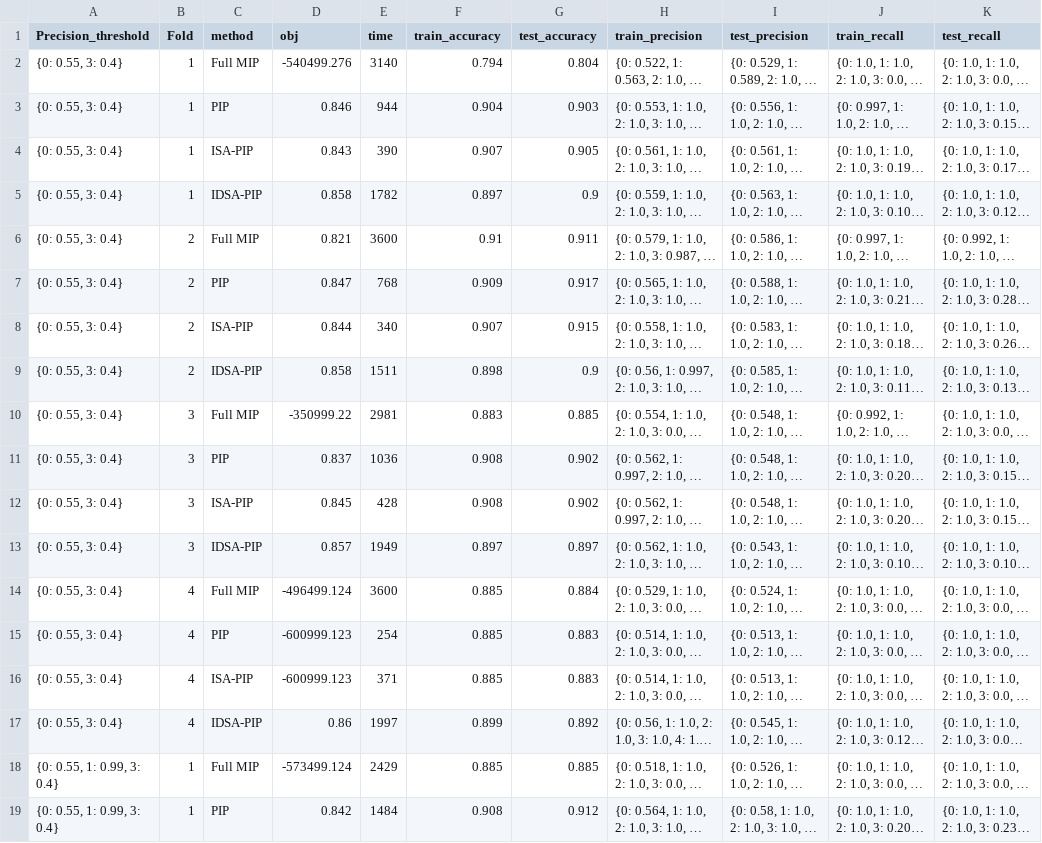
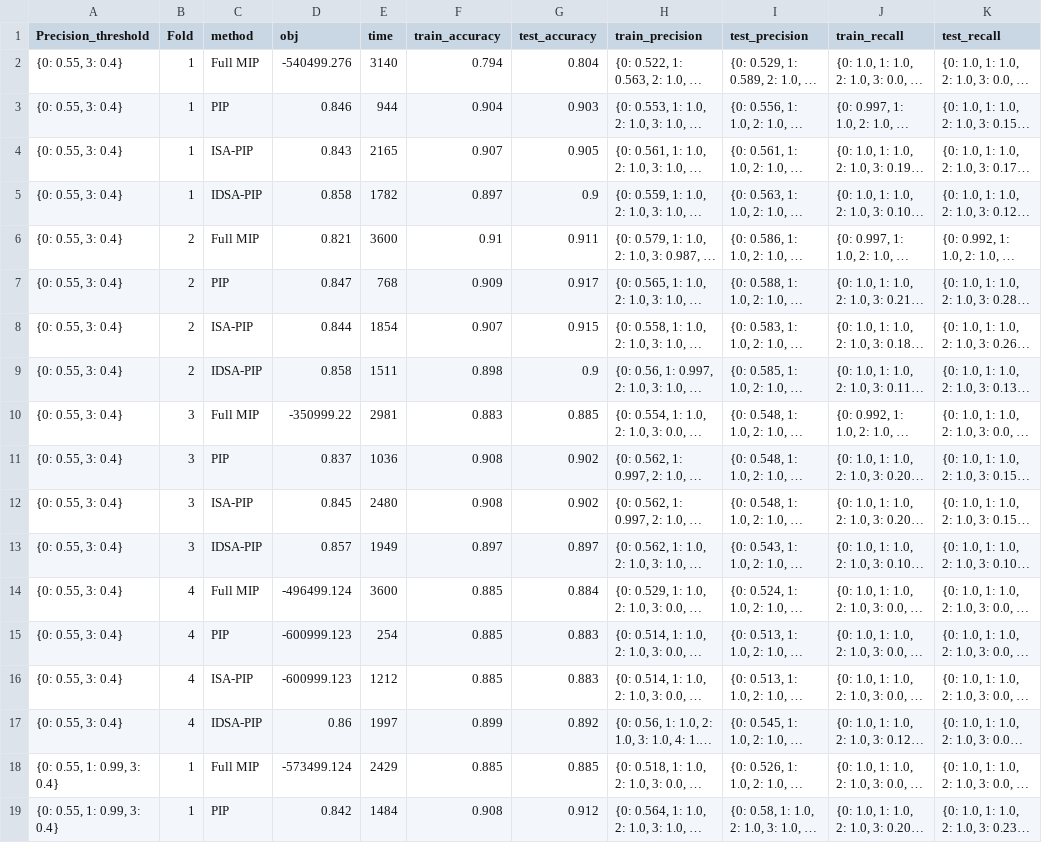
Before and after one commit to zhengke1111/HSCOP_classification, a CSV file: multi_class/results/our_results/multi_class_run/fish/multi_class_fish_results.csv, drawn as a sheet; only a part is shown; long unchanged cells end in …; the diff covers the shown part only; the diff names each change by its address in the sheet, - before the commit and + after, or states it on an @@ line.

```diff
--- a/multi_class/results/our_results/multi_class_run/fish/multi_class_fish_results.csv
+++ b/multi_class/results/our_results/multi_class_run/fish/multi_class_fish_results.csv
-E4 (time): 390
+E4 (time): 2165
-E8 (time): 340
+E8 (time): 1854
-E12 (time): 428
+E12 (time): 2480
-E16 (time): 371
+E16 (time): 1212
```
Also changed, not shown: 12 edited cells elsewhere in this file, multi_class/results/our_results/multi_class_run/robo/multi_class_robo_results.csv, multi_class/results/our_results/multi_class_run/segm/multi_class_segm_results.csv, 4 other files.
